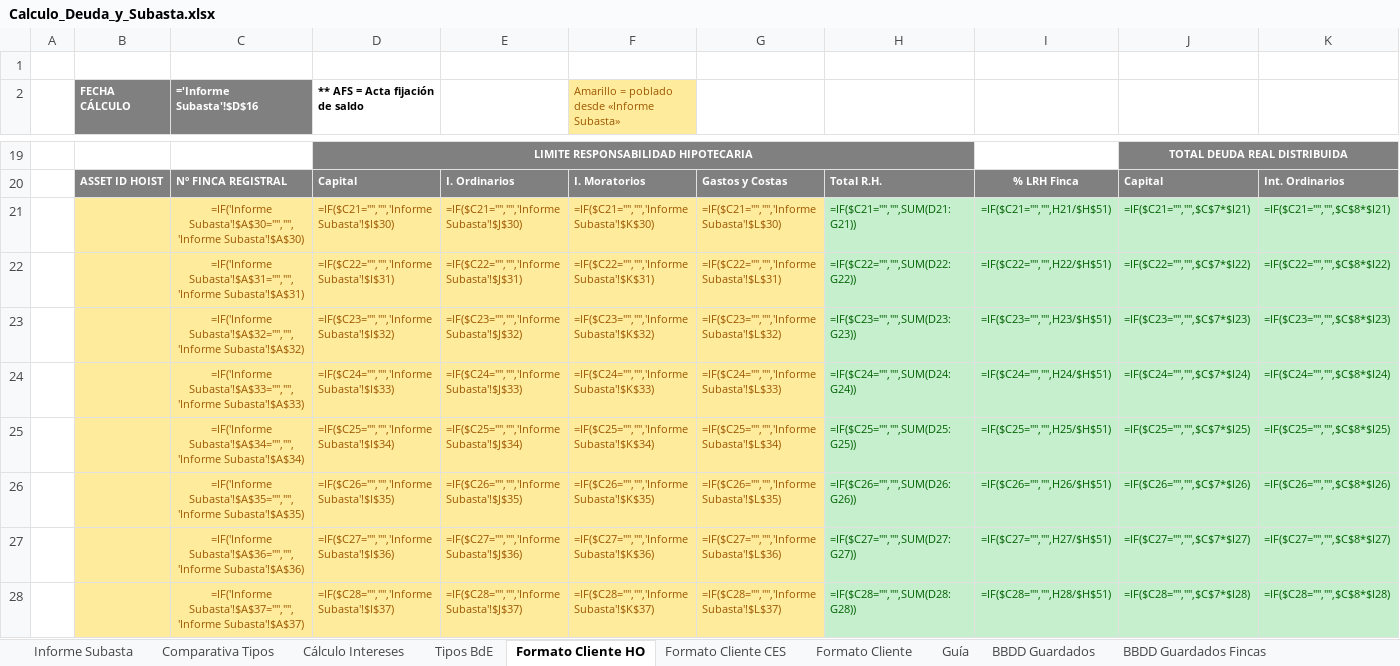
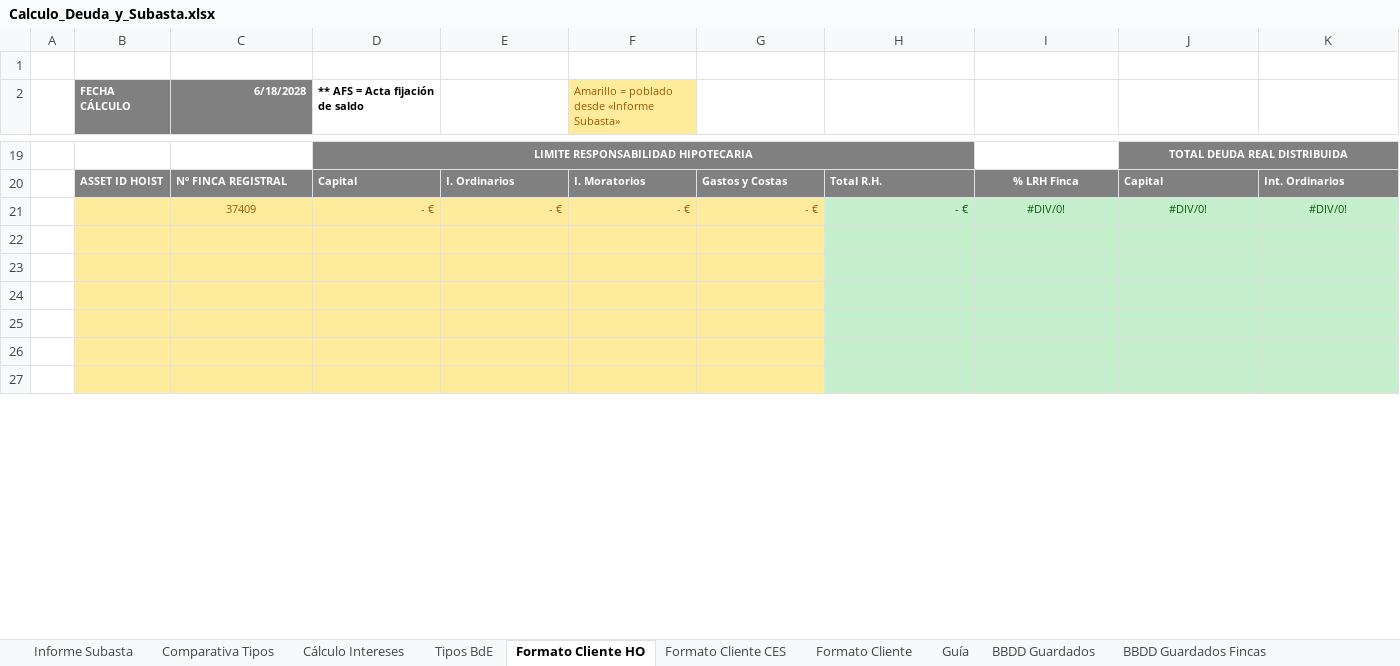
Before and after one commit to JuanjoPrada/calculosFS, an Excel workbook: public/plantilla/Calculo_Deuda_y_Subasta.xlsx, sheet Formato Cliente HO, drawn as a sheet; only a part is shown, gaps mark what is left out; values as stored, in another font and other column widths than the file's, no borders; formulas without a stored value are shown as written; removed rows and columns are numbered as before the commit, all else as after; rows hold the shown columns only; the diff covers the shown part only; the diff names each change by its address in the sheet, - before the commit and + after, or states it on an @@ line.

```diff
--- a/public/plantilla/Calculo_Deuda_y_Subasta.xlsx (sheet Formato Cliente HO)
+++ b/public/plantilla/Calculo_Deuda_y_Subasta.xlsx (sheet Formato Cliente HO)
-C2: ='Informe Subasta'!$D$16
+C2: 6/18/2028
-row 21:  |  | =IF('Informe Subasta'!$A$30="","",'Informe Subasta'!$A$30) | =IF($C21="","",'Informe Subasta'!$I$30) | =IF($C21="","",'Informe Subasta'!$J$30) | =IF($C21="","",'Informe Subasta'!$K$30) | =IF($C21="","",'Informe Subasta'!$L$30) | =IF($C21="","",SUM(D21:G21)) | =IF($C21="","",H21/$H$51) | =IF($C21="","",$C$7*$I21) | =IF($C21="","",$C$8*$I21)
-row 22:  |  | =IF('Informe Subasta'!$A$31="","",'Informe Subasta'!$A$31) | =IF($C22="","",'Informe Subasta'!$I$31) | =IF($C22="","",'Informe Subasta'!$J$31) | =IF($C22="","",'Informe Subasta'!$K$31) | =IF($C22="","",'Informe Subasta'!$L$31) | =IF($C22="","",SUM(D22:G22)) | =IF($C22="","",H22/$H$51) | =IF($C22="","",$C$7*$I22) | =IF($C22="","",$C$8*$I22)
+row 21:  |  | 37409 | - € | - € | - € | - € | - € | #DIV/0! | #DIV/0! | #DIV/0!
-row 22:  |  | =IF('Informe Subasta'!$A$32="","",'Informe Subasta'!$A$32) | =IF($C23="","",'Informe Subasta'!$I$32) | =IF($C23="","",'Informe Subasta'!$J$32) | =IF($C23="","",'Informe Subasta'!$K$32) | =IF($C23="","",'Informe Subasta'!$L$32) | =IF($C23="","",SUM(D23:G23)) | =IF($C23="","",H23/$H$51) | =IF($C23="","",$C$7*$I23) | =IF($C23="","",$C$8*$I23)
+row 22: (empty)
-row 23:  |  | =IF('Informe Subasta'!$A$33="","",'Informe Subasta'!$A$33) | =IF($C24="","",'Informe Subasta'!$I$33) | =IF($C24="","",'Informe Subasta'!$J$33) | =IF($C24="","",'Informe Subasta'!$K$33) | =IF($C24="","",'Informe Subasta'!$L$33) | =IF($C24="","",SUM(D24:G24)) | =IF($C24="","",H24/$H$51) | =IF($C24="","",$C$7*$I24) | =IF($C24="","",$C$8*$I24)
+row 23: (empty)
-row 24:  |  | =IF('Informe Subasta'!$A$34="","",'Informe Subasta'!$A$34) | =IF($C25="","",'Informe Subasta'!$I$34) | =IF($C25="","",'Informe Subasta'!$J$34) | =IF($C25="","",'Informe Subasta'!$K$34) | =IF($C25="","",'Informe Subasta'!$L$34) | =IF($C25="","",SUM(D25:G25)) | =IF($C25="","",H25/$H$51) | =IF($C25="","",$C$7*$I25) | =IF($C25="","",$C$8*$I25)
+row 24: (empty)
-row 25:  |  | =IF('Informe Subasta'!$A$35="","",'Informe Subasta'!$A$35) | =IF($C26="","",'Informe Subasta'!$I$35) | =IF($C26="","",'Informe Subasta'!$J$35) | =IF($C26="","",'Informe Subasta'!$K$35) | =IF($C26="","",'Informe Subasta'!$L$35) | =IF($C26="","",SUM(D26:G26)) | =IF($C26="","",H26/$H$51) | =IF($C26="","",$C$7*$I26) | =IF($C26="","",$C$8*$I26)
+row 25: (empty)
-row 26:  |  | =IF('Informe Subasta'!$A$36="","",'Informe Subasta'!$A$36) | =IF($C27="","",'Informe Subasta'!$I$36) | =IF($C27="","",'Informe Subasta'!$J$36) | =IF($C27="","",'Informe Subasta'!$K$36) | =IF($C27="","",'Informe Subasta'!$L$36) | =IF($C27="","",SUM(D27:G27)) | =IF($C27="","",H27/$H$51) | =IF($C27="","",$C$7*$I27) | =IF($C27="","",$C$8*$I27)
+row 26: (empty)
-row 27:  |  | =IF('Informe Subasta'!$A$37="","",'Informe Subasta'!$A$37) | =IF($C28="","",'Informe Subasta'!$I$37) | =IF($C28="","",'Informe Subasta'!$J$37) | =IF($C28="","",'Informe Subasta'!$K$37) | =IF($C28="","",'Informe Subasta'!$L$37) | =IF($C28="","",SUM(D28:G28)) | =IF($C28="","",H28/$H$51) | =IF($C28="","",$C$7*$I28) | =IF($C28="","",$C$8*$I28)
+row 27: (empty)
```
Also changed, not shown: 1 added row, 461 edited cells and cell formats elsewhere in this sheet, sheet Cálculo Intereses, sheet Informe Subasta, sheet Formato Cliente, sheet Formato Cliente CES, sheet Comparativa Tipos, sheet Tipos BdE, charts or pictures, 2 other files.
